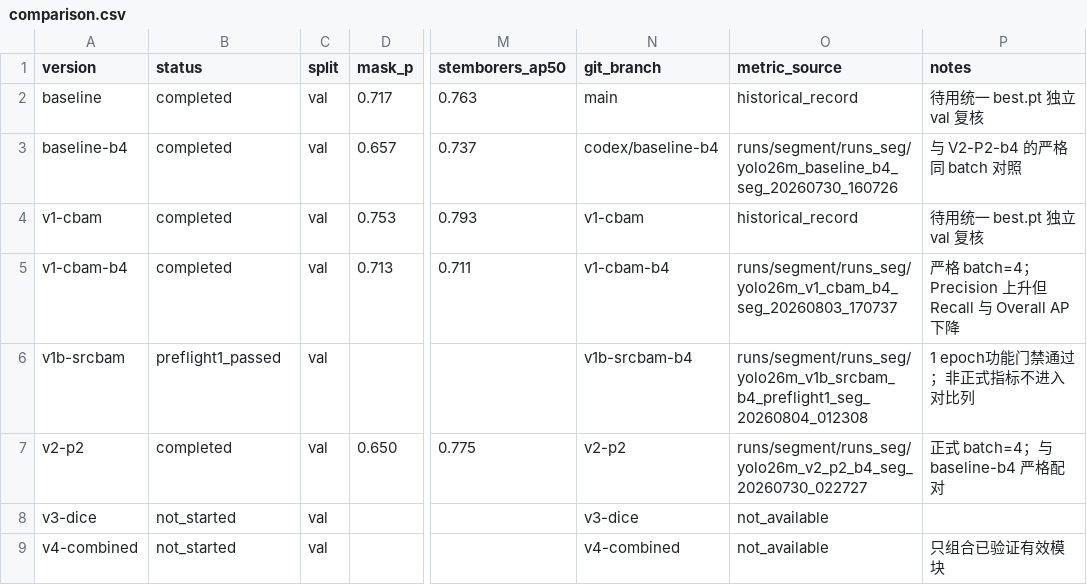
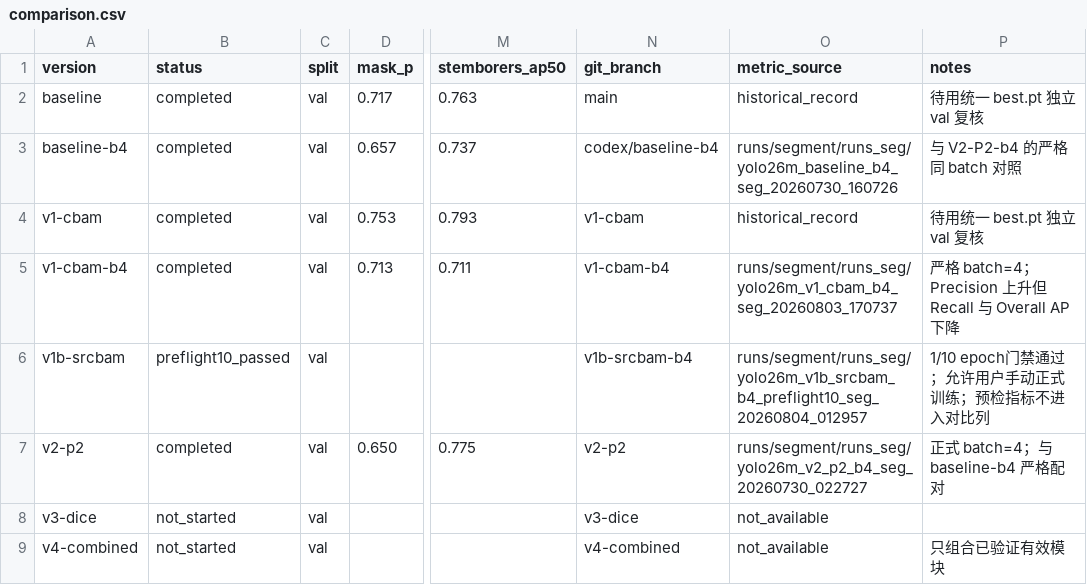
Before and after one commit to xiaojiegenga/yolo_plus, a CSV file: experiment_records/comparison.csv, drawn as a sheet; only a part is shown, gaps mark what is left out; the diff names each change by its address in the sheet, - before the commit and + after, or states it on an @@ line.

Commit message:
docs(v1b): record ten-epoch preflight

```diff
--- a/experiment_records/comparison.csv
+++ b/experiment_records/comparison.csv
-B6 (status): preflight1_passed
+B6 (status): preflight10_passed
-O6 (metric_source): runs/segment/runs_seg/yolo26m_v1b_srcbam_b4_preflight1_seg_20260804_012308
+O6 (metric_source): runs/segment/runs_seg/yolo26m_v1b_srcbam_b4_preflight10_seg_20260804_012957
-P6 (notes): 1 epoch功能门禁通过；非正式指标不进入对比列
+P6 (notes): 1/10 epoch门禁通过；允许用户手动正式训练；预检指标不进入对比列
```
Also changed, not shown: 1 other file.
